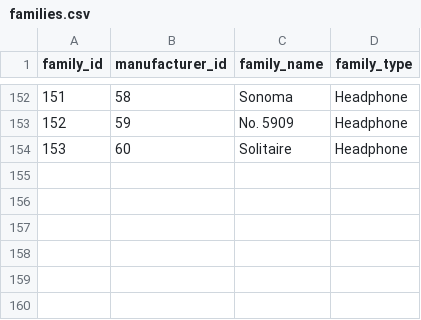
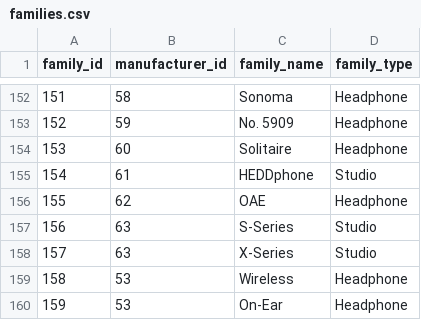
Before and after one commit to notacodeman/headphone-database, a CSV file: database/families.csv, drawn as a sheet; only a part is shown, gaps mark what is left out; the diff names each change by its address in the sheet, - before the commit and + after, or states it on an @@ line.

```diff
--- a/database/families.csv
+++ b/database/families.csv
+row 155: 154 | 61 | HEDDphone | Studio
+row 156: 155 | 62 | OAE | Headphone
+row 157: 156 | 63 | S-Series | Studio
+row 158: 157 | 63 | X-Series | Studio
+row 159: 158 | 53 | Wireless | Headphone
+row 160: 159 | 53 | On-Ear | Headphone
```
Also changed, not shown: database/lineage.csv, database/manufacturers.csv, 2 other files.
